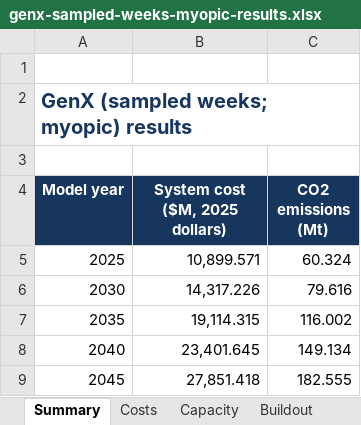
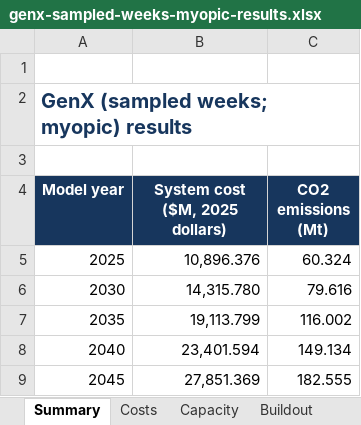
Before and after one commit to nxshi/GenX_9n_WECC, an Excel workbook: example_systems/0_nine_zones_w_multistage/website/dist/downloads/genx-sampled-weeks-myopic-results.xlsx, sheet Summary, drawn as a sheet; values as stored, in another font and other column widths than the file's, no borders; the diff names each change by its address in the sheet, - before the commit and + after, or states it on an @@ line.

```diff
--- a/example_systems/0_nine_zones_w_multistage/website/dist/downloads/genx-sampled-weeks-myopic-results.xlsx (sheet Summary)
+++ b/example_systems/0_nine_zones_w_multistage/website/dist/downloads/genx-sampled-weeks-myopic-results.xlsx (sheet Summary)
-B5 (System cost ($M, 2025 dollars)): 10,899.571
+B5 (System cost ($M, 2025 dollars)): 10,896.376
-B6 (System cost ($M, 2025 dollars)): 14,317.226
+B6 (System cost ($M, 2025 dollars)): 14,315.780
-B7 (System cost ($M, 2025 dollars)): 19,114.315
+B7 (System cost ($M, 2025 dollars)): 19,113.799
-B8 (System cost ($M, 2025 dollars)): 23,401.645
+B8 (System cost ($M, 2025 dollars)): 23,401.594
-B9 (System cost ($M, 2025 dollars)): 27,851.418
+B9 (System cost ($M, 2025 dollars)): 27,851.369
```
Also changed, not shown: sheet Costs, example_systems/0_nine_zones_w_multistage/website/dist/downloads/epri-results.xlsx, example_systems/0_nine_zones_w_multistage/website/dist/downloads/genx-kmeans-myopic-results.xlsx, 5 other files.
